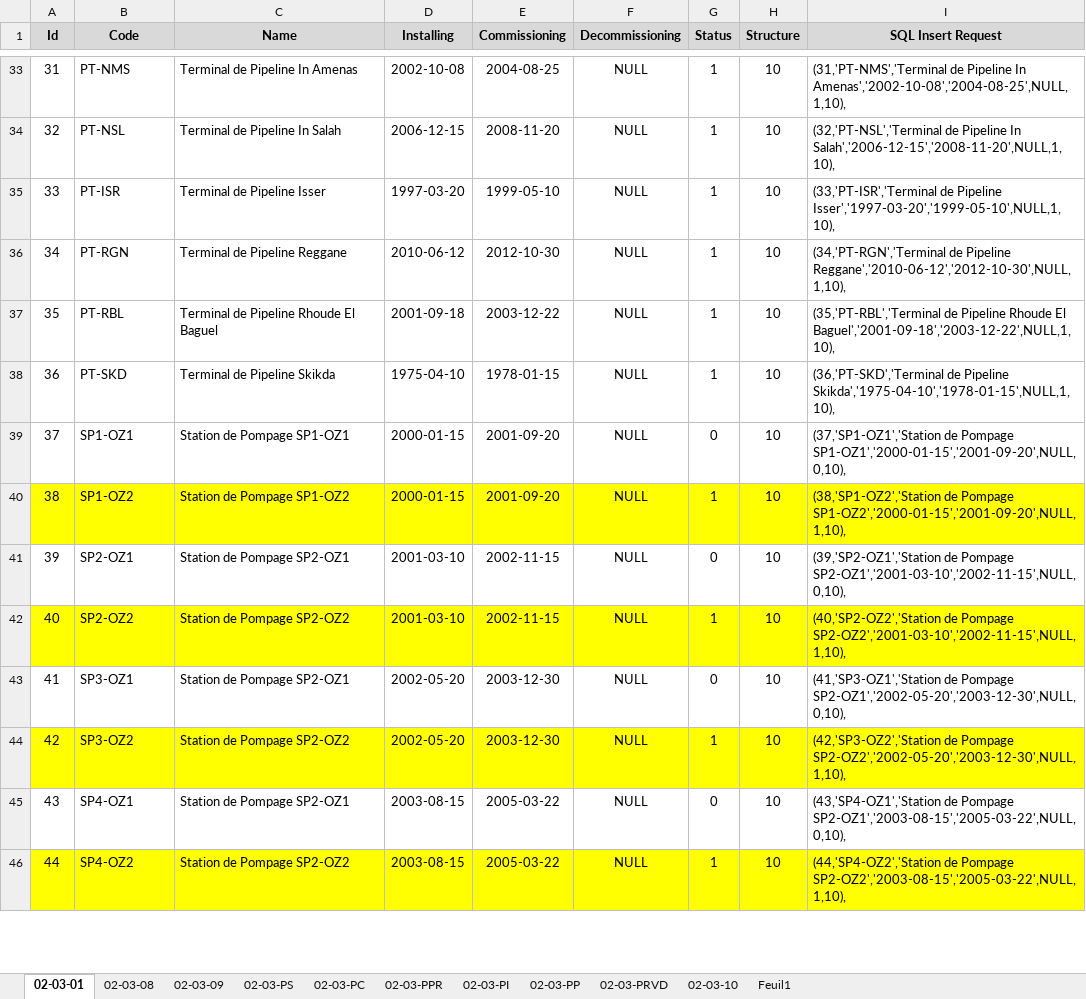
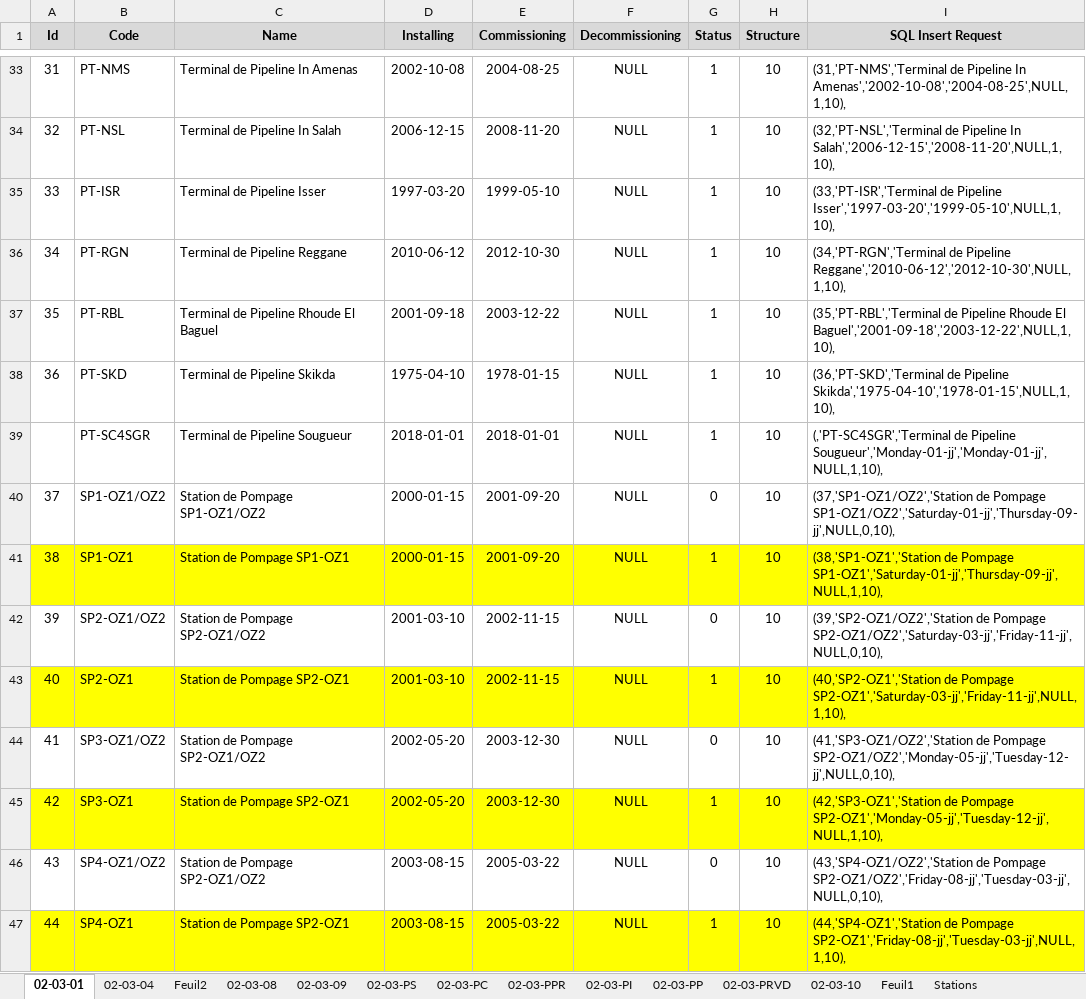
Before and after one commit to CHOUABBIA-AMINE/HyFloAPI, an Excel workbook: src/main/resources/data/Segment 2026.xlsx, sheet 02-03-01, drawn as a sheet; only a part is shown, gaps mark what is left out; values as stored, in another font and other column widths than the file's, no borders; removed rows and columns are numbered as before the commit, all else as after; the diff covers the shown part only; the diff names each change by its address in the sheet, - before the commit and + after, or states it on an @@ line.

```diff
--- a/src/main/resources/data/Segment 2026.xlsx (sheet 02-03-01)
+++ b/src/main/resources/data/Segment 2026.xlsx (sheet 02-03-01)
+sheet tab: 02-03-04
+sheet tab: Feuil2
+sheet tab: Stations
+row 39:  | PT-SC4SGR | Terminal de Pipeline Sougueur | 2018-01-01 | 2018-01-01 | NULL | 1 | 10 | (,'PT-SC4SGR','Terminal de Pipeline Sougueur','Monday-01-jj','Monday-01-jj',NULL,1,10),
+row 40: 37 | SP1-OZ1/OZ2 | Station de Pompage SP1-OZ1/OZ2 | 2000-01-15 | 2001-09-20 | NULL | 0 | 10 | (37,'SP1-OZ1/OZ2','Station de Pompage SP1-OZ1/OZ2','Saturday-01-jj','Thursday-09-jj',NULL,0,10),
@@ column A (Id) renumbered between rows 41 and 51 @@
-A41:I41 fill: none
+A41:I41 fill: #FFFF00
-G41 (Status): 0
+G41 (Status): 1
-I41 (SQL Insert Request): (37,'SP1-OZ1','Station de Pompage SP1-OZ1','2000-01-15','2001-09-20',NULL,0,10),
+I41 (SQL Insert Request): (38,'SP1-OZ1','Station de Pompage SP1-OZ1','Saturday-01-jj','Thursday-09-jj',NULL,1,10),
-A42:I42 fill: #FFFF00
+A42:I42 fill: none
-B42 (Code): SP1-OZ2
+B42 (Code): SP2-OZ1/OZ2
-C42 (Name): Station de Pompage SP1-OZ2
+C42 (Name): Station de Pompage SP2-OZ1/OZ2
-D42 (Installing): 2000-01-15
+D42 (Installing): 2001-03-10
-E42 (Commissioning): 2001-09-20
+E42 (Commissioning): 2002-11-15
-G42 (Status): 1
+G42 (Status): 0
-I42 (SQL Insert Request): (38,'SP1-OZ2','Station de Pompage SP1-OZ2','2000-01-15','2001-09-20',NULL,1,10),
+I42 (SQL Insert Request): (39,'SP2-OZ1/OZ2','Station de Pompage SP2-OZ1/OZ2','Saturday-03-jj','Friday-11-jj',NULL,0,10),
-A43:I43 fill: none
+A43:I43 fill: #FFFF00
-G43 (Status): 0
+G43 (Status): 1
-I43 (SQL Insert Request): (39,'SP2-OZ1','Station de Pompage SP2-OZ1','2001-03-10','2002-11-15',NULL,0,10),
+I43 (SQL Insert Request): (40,'SP2-OZ1','Station de Pompage SP2-OZ1','Saturday-03-jj','Friday-11-jj',NULL,1,10),
-row 42: 40 | SP2-OZ2 | Station de Pompage SP2-OZ2 | 2001-03-10 | 2002-11-15 | NULL | 1 | 10 | (40,'SP2-OZ2','Station de Pompage SP2-OZ2','2001-03-10','2002-11-15',NULL,1,10),
+row 44: 41 | SP3-OZ1/OZ2 | Station de Pompage SP2-OZ1/OZ2 | 2002-05-20 | 2003-12-30 | NULL | 0 | 10 | (41,'SP3-OZ1/OZ2','Station de Pompage SP2-OZ1/OZ2','Monday-05-jj','Tuesday-12-jj',NULL,0,10),
-A45:I45 fill: none
+A45:I45 fill: #FFFF00
-G45 (Status): 0
+G45 (Status): 1
-I45 (SQL Insert Request): (41,'SP3-OZ1','Station de Pompage SP2-OZ1','2002-05-20','2003-12-30',NULL,0,10),
+I45 (SQL Insert Request): (42,'SP3-OZ1','Station de Pompage SP2-OZ1','Monday-05-jj','Tuesday-12-jj',NULL,1,10),
-A46:I46 fill: #FFFF00
+A46:I46 fill: none
-B46 (Code): SP3-OZ2
+B46 (Code): SP4-OZ1/OZ2
-C46 (Name): Station de Pompage SP2-OZ2
+C46 (Name): Station de Pompage SP2-OZ1/OZ2
-D46 (Installing): 2002-05-20
+D46 (Installing): 2003-08-15
-E46 (Commissioning): 2003-12-30
+E46 (Commissioning): 2005-03-22
-G46 (Status): 1
+G46 (Status): 0
-I46 (SQL Insert Request): (42,'SP3-OZ2','Station de Pompage SP2-OZ2','2002-05-20','2003-12-30',NULL,1,10),
+I46 (SQL Insert Request): (43,'SP4-OZ1/OZ2','Station de Pompage SP2-OZ1/OZ2','Friday-08-jj','Tuesday-03-jj',NULL,0,10),
-A47:I47 fill: none
+A47:I47 fill: #FFFF00
-G47 (Status): 0
+G47 (Status): 1
-I47 (SQL Insert Request): (43,'SP4-OZ1','Station de Pompage SP2-OZ1','2003-08-15','2005-03-22',NULL,0,10),
+I47 (SQL Insert Request): (44,'SP4-OZ1','Station de Pompage SP2-OZ1','Friday-08-jj','Tuesday-03-jj',NULL,1,10),
-row 46: 44 | SP4-OZ2 | Station de Pompage SP2-OZ2 | 2003-08-15 | 2005-03-22 | NULL | 1 | 10 | (44,'SP4-OZ2','Station de Pompage SP2-OZ2','2003-08-15','2005-03-22',NULL,1,10),
```
Also changed, not shown: 2 added rows, 2 removed rows, 17 edited cells and cell formats elsewhere in this sheet, sheet 02-03-PS, sheet 02-03-PC, sheet 02-03-10, formulas that keep their value, src/main/resources/data/HyFlo_db.xlsx, 2 other files.
